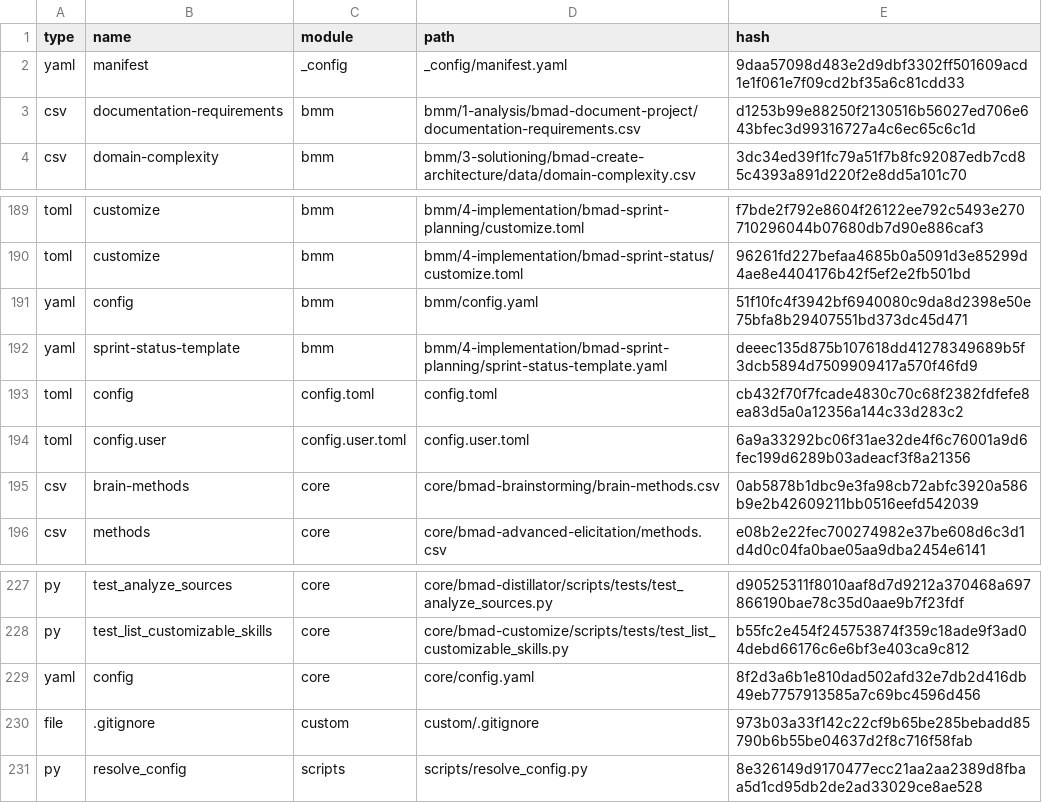
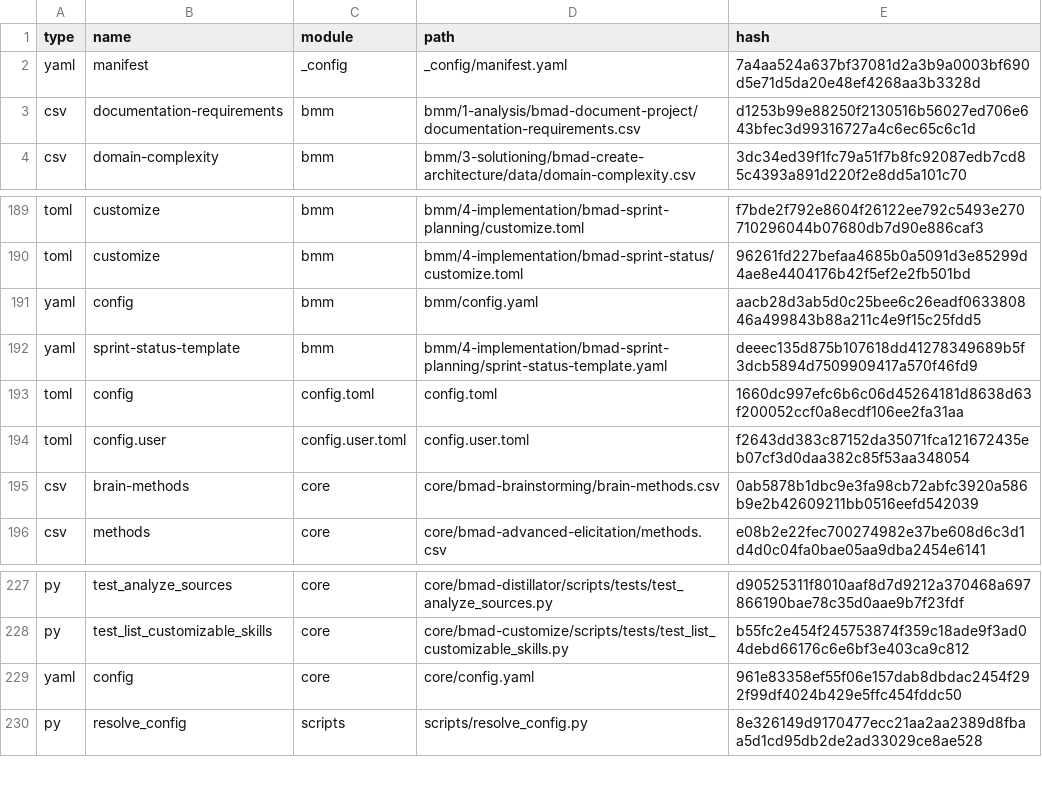
Before and after one commit to martinfou/trading-bridge, a CSV file: _bmad/_config/files-manifest.csv, drawn as a sheet; only a part is shown, gaps mark what is left out.

```diff
--- a/_bmad/_config/files-manifest.csv
+++ b/_bmad/_config/files-manifest.csv
@@ -1,3 +1,3 @@
 type,name,module,path,hash
-"yaml","manifest","_config","_config/manifest.yaml","9daa57098d483e2d9dbf3302ff501609acd1e1f061e7f09cd2bf35a6c81cdd33"
+"yaml","manifest","_config","_config/manifest.yaml","7a4aa524a637bf37081d2a3b9a0003bf690d5e71d5da20e48ef4268aa3b3328d"
 "csv","documentation-requirements","bmm","bmm/1-analysis/bmad-document-project/documentation-requirements.csv","d1253b99e88250f2130516b56027ed706e643bfec3d99316727a4c6ec65c6c1d"
@@ -190,6 +190,6 @@ type,name,module,path,hash
 "toml","customize","bmm","bmm/4-implementation/bmad-sprint-status/customize.toml","96261fd227befaa4685b0a5091d3e85299d4ae8e4404176b42f5ef2e2fb501bd"
-"yaml","config","bmm","bmm/config.yaml","51f10fc4f3942bf6940080c9da8d2398e50e75bfa8b29407551bd373dc45d471"
+"yaml","config","bmm","bmm/config.yaml","aacb28d3ab5d0c25bee6c26eadf063380846a499843b88a211c4e9f15c25fdd5"
 "yaml","sprint-status-template","bmm","bmm/4-implementation/bmad-sprint-planning/sprint-status-template.yaml","deeec135d875b107618dd41278349689b5f3dcb5894d7509909417a570f46fd9"
-"toml","config","config.toml","config.toml","cb432f70f7fcade4830c70c68f2382fdfefe8ea83d5a0a12356a144c33d283c2"
-"toml","config.user","config.user.toml","config.user.toml","6a9a33292bc06f31ae32de4f6c76001a9d6fec199d6289b03adeacf3f8a21356"
+"toml","config","config.toml","config.toml","1660dc997efc6b6c06d45264181d8638d63f200052ccf0a8ecdf106ee2fa31aa"
+"toml","config.user","config.user.toml","config.user.toml","f2643dd383c87152da35071fca121672435eb07cf3d0daa382c85f53aa348054"
 "csv","brain-methods","core","core/bmad-brainstorming/brain-methods.csv","0ab5878b1dbc9e3fa98cb72abfc3920a586b9e2b42609211bb0516eefd542039"
@@ -228,4 +228,3 @@ type,name,module,path,hash
 "py","test_list_customizable_skills","core","core/bmad-customize/scripts/tests/test_list_customizable_skills.py","b55fc2e454f245753874f359c18ade9f3ad04debd66176c6e6bf3e403ca9c812"
-"yaml","config","core","core/config.yaml","8f2d3a6b1e810dad502afd32e7db2d416db49eb7757913585a7c69bc4596d456"
-"file",".gitignore","custom","custom/.gitignore","973b03a33f142c22cf9b65be285bebadd85790b6b55be04637d2f8c716f58fab"
+"yaml","config","core","core/config.yaml","961e83358ef55f06e157dab8dbdac2454f292f99df4024b429e5ffc454fddc50"
 "py","resolve_config","scripts","scripts/resolve_config.py","8e326149d9170477ecc21aa2aa2389d8fbaa5d1cd95db2de2ad33029ce8ae528"
```
Also changed, not shown: 12 other files.
